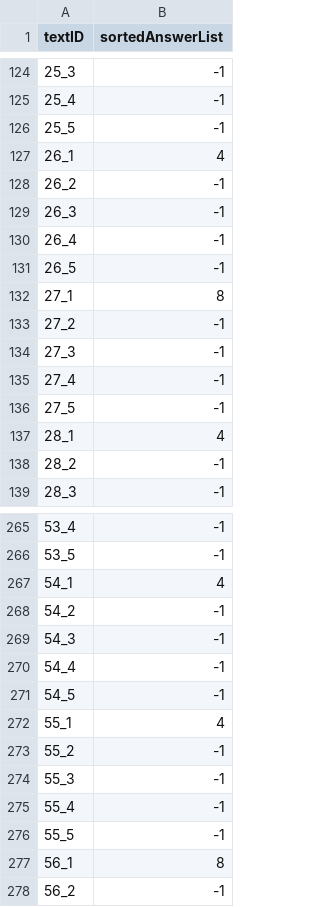
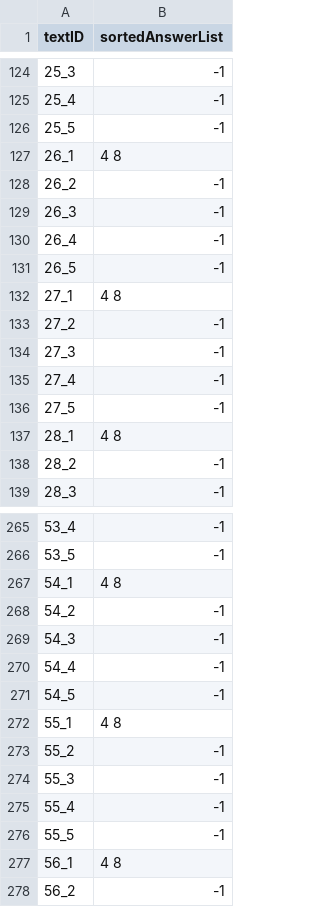
Before and after one commit to wojdziw/machine-learning-project, a CSV file: src/Answers.csv, drawn as a sheet; only a part is shown, gaps mark what is left out; the diff covers the shown part only.

```diff
--- a/src/Answers.csv
+++ b/src/Answers.csv
@@ -126,3 +126,3 @@ textID,sortedAnswerList
 25_5,-1
-26_1,4
+26_1,4 8
 26_2,-1
@@ -131,3 +131,3 @@ textID,sortedAnswerList
 26_5,-1
-27_1,8
+27_1,4 8
 27_2,-1
@@ -136,3 +136,3 @@ textID,sortedAnswerList
 27_5,-1
-28_1,4
+28_1,4 8
 28_2,-1
@@ -266,3 +266,3 @@ textID,sortedAnswerList
 53_5,-1
-54_1,4
+54_1,4 8
 54_2,-1
@@ -271,3 +271,3 @@ textID,sortedAnswerList
 54_5,-1
-55_1,4
+55_1,4 8
 55_2,-1
@@ -276,3 +276,3 @@ textID,sortedAnswerList
 55_5,-1
-56_1,8
+56_1,4 8
 56_2,-1
```
Also changed, not shown: 60 edited cells elsewhere in this file, 3 other files.
